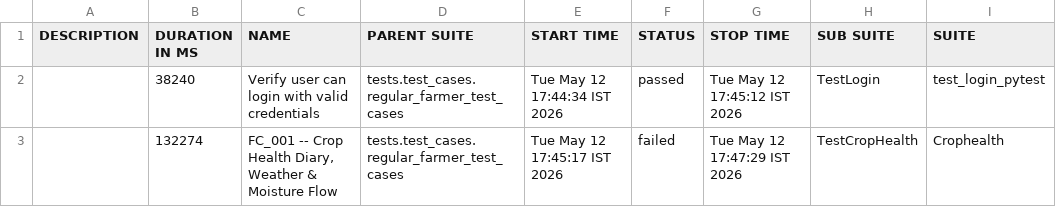
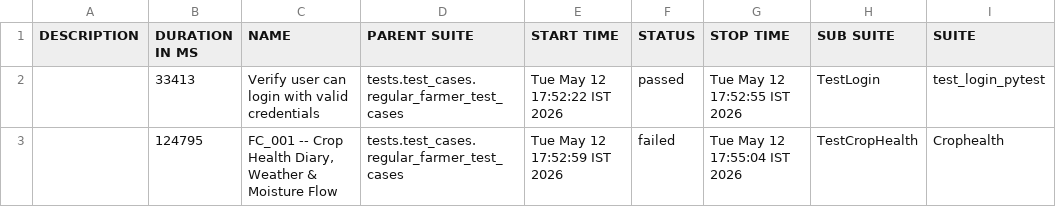
Before and after one commit to Pramodpulicherla-279/test-automation-platform, a CSV file: allure-report/data/suites.csv, drawn as a sheet; only a part is shown; the diff names each change by its address in the sheet, - before the commit and + after, or states it on an @@ line.

Commit message:
allure-report-4834c4e8

```diff
--- a/allure-report/data/suites.csv
+++ b/allure-report/data/suites.csv
-B2 (DURATION IN MS): 38240
+B2 (DURATION IN MS): 33413
-E2 (START TIME): Tue May 12 17:44:34 IST 2026
+E2 (START TIME): Tue May 12 17:52:22 IST 2026
-G2 (STOP TIME): Tue May 12 17:45:12 IST 2026
+G2 (STOP TIME): Tue May 12 17:52:55 IST 2026
-B3 (DURATION IN MS): 132274
+B3 (DURATION IN MS): 124795
-E3 (START TIME): Tue May 12 17:45:17 IST 2026
+E3 (START TIME): Tue May 12 17:52:59 IST 2026
-G3 (STOP TIME): Tue May 12 17:47:29 IST 2026
+G3 (STOP TIME): Tue May 12 17:55:04 IST 2026
```
Also changed, not shown: 29 other files.
